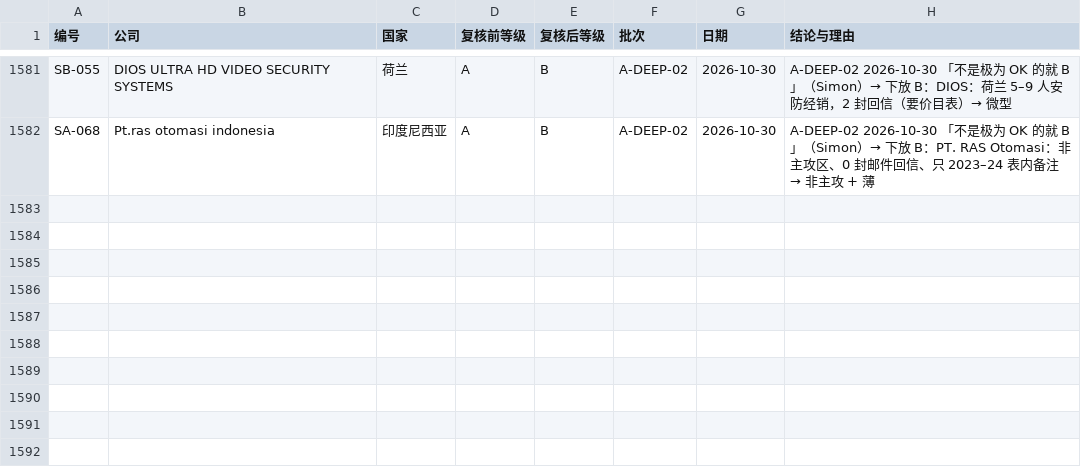
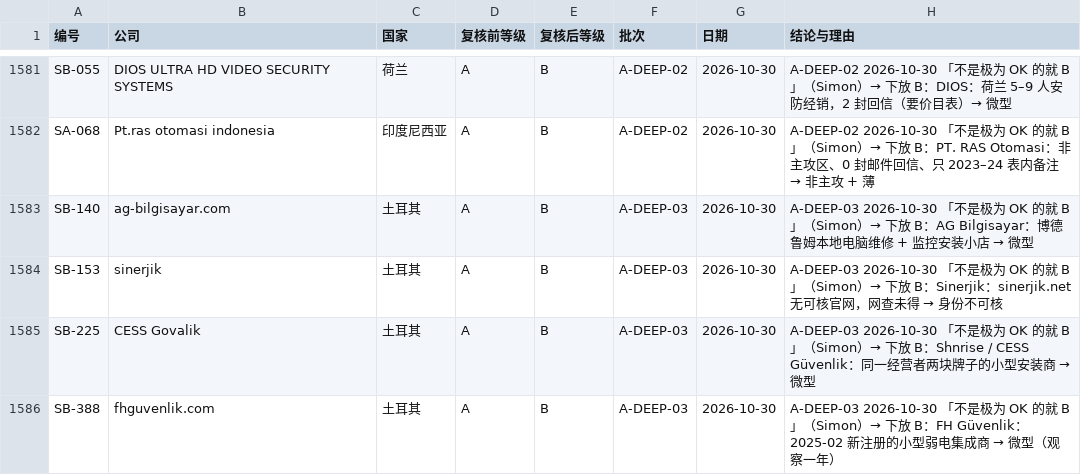
Before and after one commit to elsasaga-cloud/Planet, a CSV file: data/长期客户群_复核记录.csv, drawn as a sheet; only a part is shown, gaps mark what is left out.

Commit message:
T29-U141 继续挖：INTEL-09 15 户（土耳其收尾 / 北美 3 / 欧洲年报 6）+ A-DEEP-03 下放 4 户 → A 162 / B 1307
Co-authored-by: arena-agent <297053741+arena-agent@users.noreply.github.com>

```diff
--- a/data/长期客户群_复核记录.csv
+++ b/data/长期客户群_复核记录.csv
@@ -1582 +1582,5 @@ SB-055,DIOS ULTRA HD VIDEO SECURITY SYSTEMS,荷兰,A,B,A-DEEP-02,2026-10-30,A-DE
 SA-068,Pt.ras otomasi indonesia,印度尼西亚,A,B,A-DEEP-02,2026-10-30,A-DEEP-02 2026-10-30 「不是极为 OK 的就 B」（Simon）→ 下放 B：PT. RAS Otomasi：非主攻区、0 封邮件回信、只 2023–24 表内备注 → 非主攻 + 薄
+SB-140,ag-bilgisayar.com,土耳其,A,B,A-DEEP-03,2026-10-30,A-DEEP-03 2026-10-30 「不是极为 OK 的就 B」（Simon）→ 下放 B：AG Bilgisayar：博德鲁姆本地电脑维修 + 监控安装小店 → 微型
+SB-153,sinerjik,土耳其,A,B,A-DEEP-03,2026-10-30,A-DEEP-03 2026-10-30 「不是极为 OK 的就 B」（Simon）→ 下放 B：Sinerjik：sinerjik.net 无可核官网，网查未得 → 身份不可核
+SB-225,CESS Govalik,土耳其,A,B,A-DEEP-03,2026-10-30,A-DEEP-03 2026-10-30 「不是极为 OK 的就 B」（Simon）→ 下放 B：Shnrise / CESS Güvenlik：同一经营者两块牌子的小型安装商 → 微型
+SB-388,fhguvenlik.com,土耳其,A,B,A-DEEP-03,2026-10-30,A-DEEP-03 2026-10-30 「不是极为 OK 的就 B」（Simon）→ 下放 B：FH Güvenlik：2025-02 新注册的小型弱电集成商 → 微型（观察一年）
```
Also changed, not shown: data/saga_clients/A挖底_进度_2026-10-30.csv, 48 other files.
